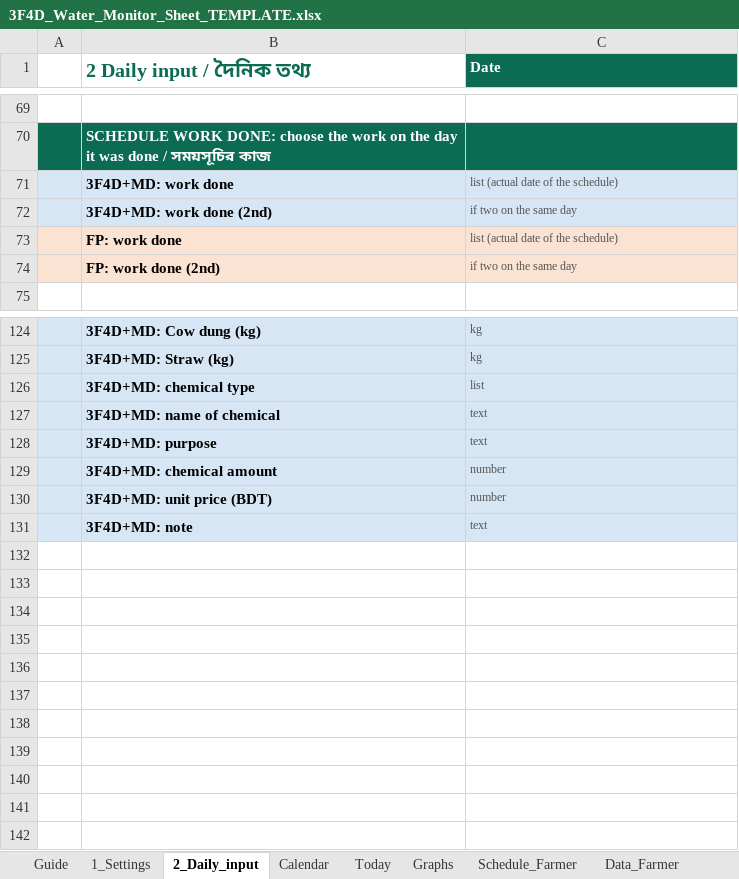
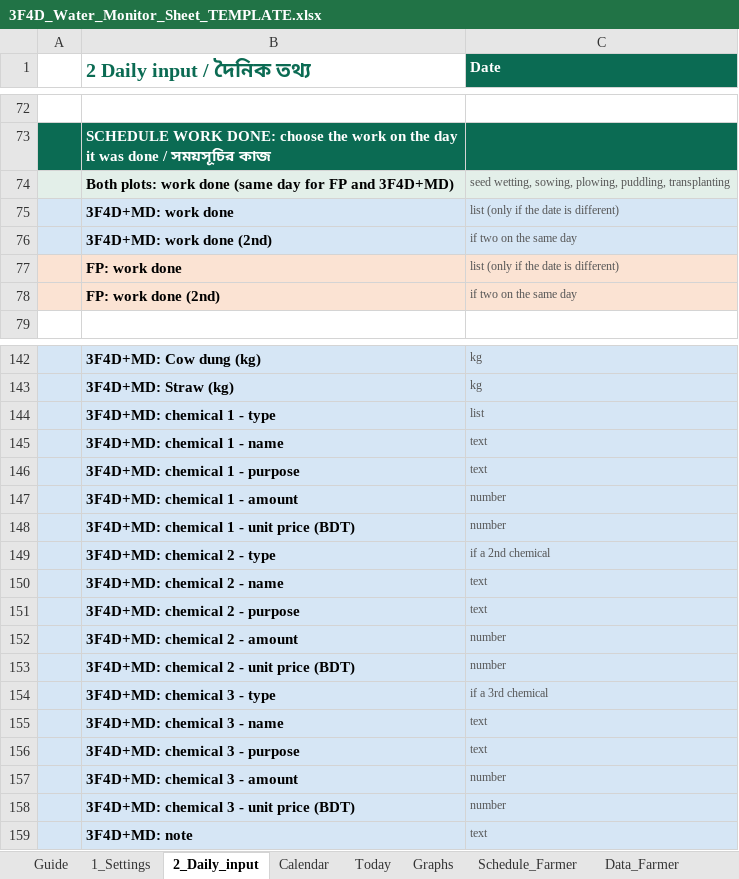
Before and after one commit to akamiyat-cyber/ati-monitor, an Excel workbook: 3F4D_Water_Monitor_Sheet_TEMPLATE.xlsx, sheet 2_Daily_input, drawn as a sheet; only a part is shown, gaps mark what is left out; values as stored, in another font and other column widths than the file's, no borders; conditional formats not drawn; addresses are those after the commit; the diff covers the shown part only; the diff names each change by its address in the sheet, - before the commit and + after, or states it on an @@ line.

```diff
--- a/3F4D_Water_Monitor_Sheet_TEMPLATE.xlsx (sheet 2_Daily_input)
+++ b/3F4D_Water_Monitor_Sheet_TEMPLATE.xlsx (sheet 2_Daily_input)
+row 74:  | Both plots: work done (same day for FP and 3F4D+MD) | seed wetting, sowing, plowing, puddling, transplanting
-C75 (Date): list (actual date of the schedule)
+C75 (Date): list (only if the date is different)
-C77 (Date): list (actual date of the schedule)
+C77 (Date): list (only if the date is different)
-B144 (2 Daily input / দৈনিক তথ্য): 3F4D+MD: chemical type
+B144 (2 Daily input / দৈনিক তথ্য): 3F4D+MD: chemical 1 - type
-B145 (2 Daily input / দৈনিক তথ্য): 3F4D+MD: name of chemical
+B145 (2 Daily input / দৈনিক তথ্য): 3F4D+MD: chemical 1 - name
-B146 (2 Daily input / দৈনিক তথ্য): 3F4D+MD: purpose
+B146 (2 Daily input / দৈনিক তথ্য): 3F4D+MD: chemical 1 - purpose
-B147 (2 Daily input / দৈনিক তথ্য): 3F4D+MD: chemical amount
+B147 (2 Daily input / দৈনিক তথ্য): 3F4D+MD: chemical 1 - amount
-B148 (2 Daily input / দৈনিক তথ্য): 3F4D+MD: unit price (BDT)
+B148 (2 Daily input / দৈনিক তথ্য): 3F4D+MD: chemical 1 - unit price (BDT)
+row 149:  | 3F4D+MD: chemical 2 - type | if a 2nd chemical
+row 150:  | 3F4D+MD: chemical 2 - name | text
+row 151:  | 3F4D+MD: chemical 2 - purpose | text
+row 152:  | 3F4D+MD: chemical 2 - amount | number
+row 153:  | 3F4D+MD: chemical 2 - unit price (BDT) | number
+row 154:  | 3F4D+MD: chemical 3 - type | if a 3rd chemical
+row 155:  | 3F4D+MD: chemical 3 - name | text
+row 156:  | 3F4D+MD: chemical 3 - purpose | text
+row 157:  | 3F4D+MD: chemical 3 - amount | number
+row 158:  | 3F4D+MD: chemical 3 - unit price (BDT) | number
```
Also changed, not shown: 17 added rows and 14 edited cells elsewhere in this sheet, sheet Guide, sheet pull-down list, sheet Today, formulas that keep their value, charts or pictures, 3F4D_Water_Monitor_Sheet_DEMO.xlsx, viewer/3F4D_Water_Monitor_Sheet_TEMPLATE.xlsx, 7 other files.
